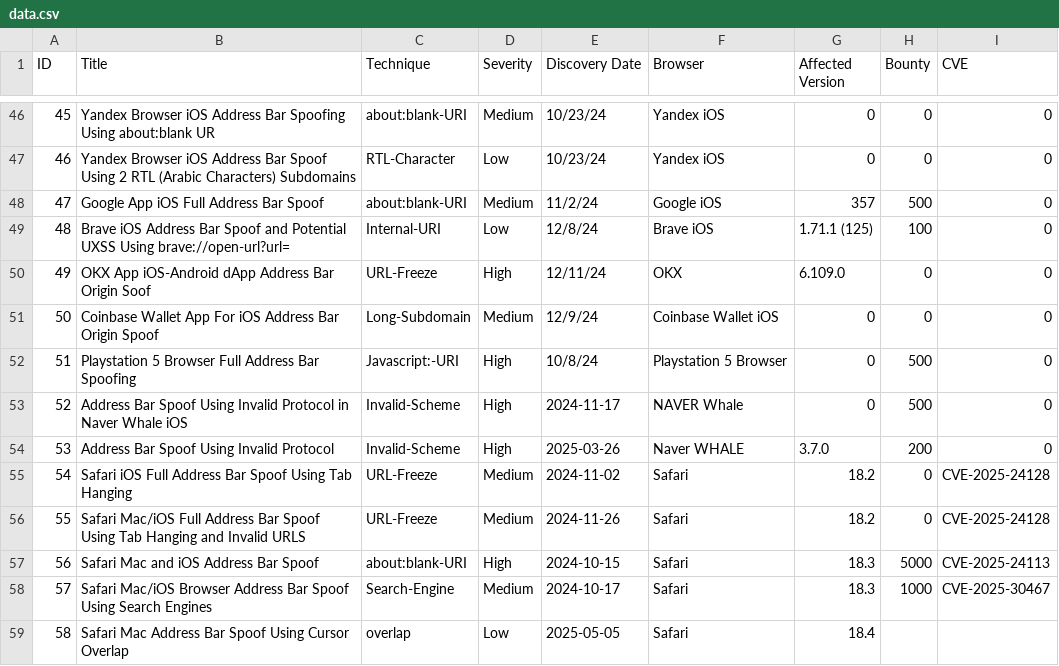
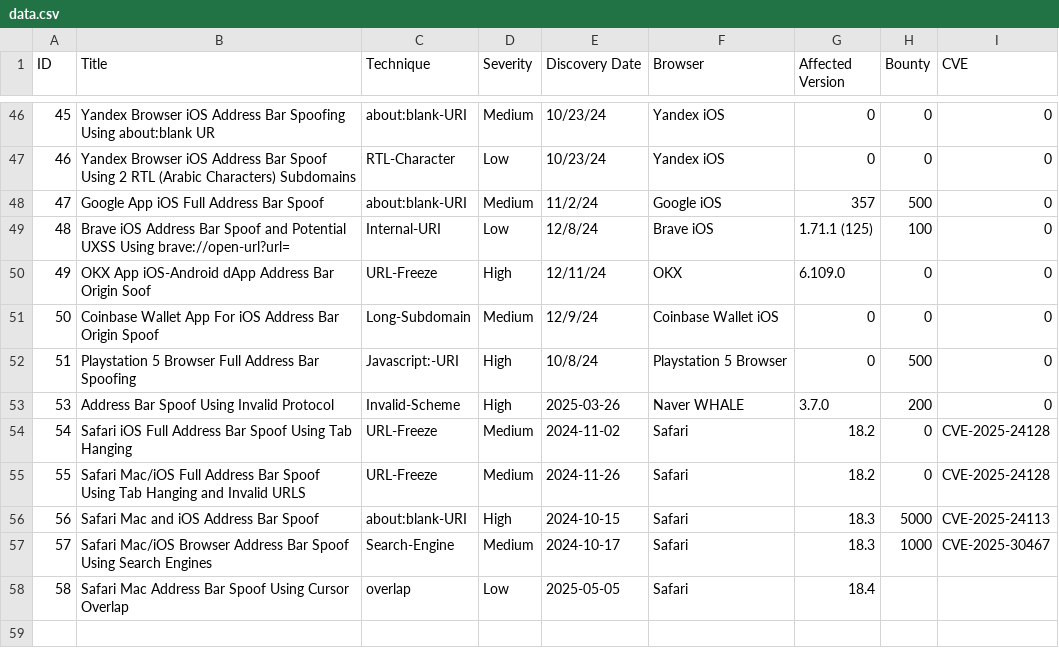
Before and after one commit to RenwaX23/Address_Bar_Spoofing, a CSV file: data.csv, drawn as a sheet; only a part is shown, gaps mark what is left out; the diff names each change by its address in the sheet, - before the commit and + after, or states it on an @@ line.

```diff
--- a/data.csv
+++ b/data.csv
-row 53: 52 | Address Bar Spoof Using Invalid Protocol in Naver Whale iOS | Invalid-Scheme | High | 2024-11-17 | NAVER Whale | 0 | 500 | 0
```
Also changed, not shown: 3 other files.
